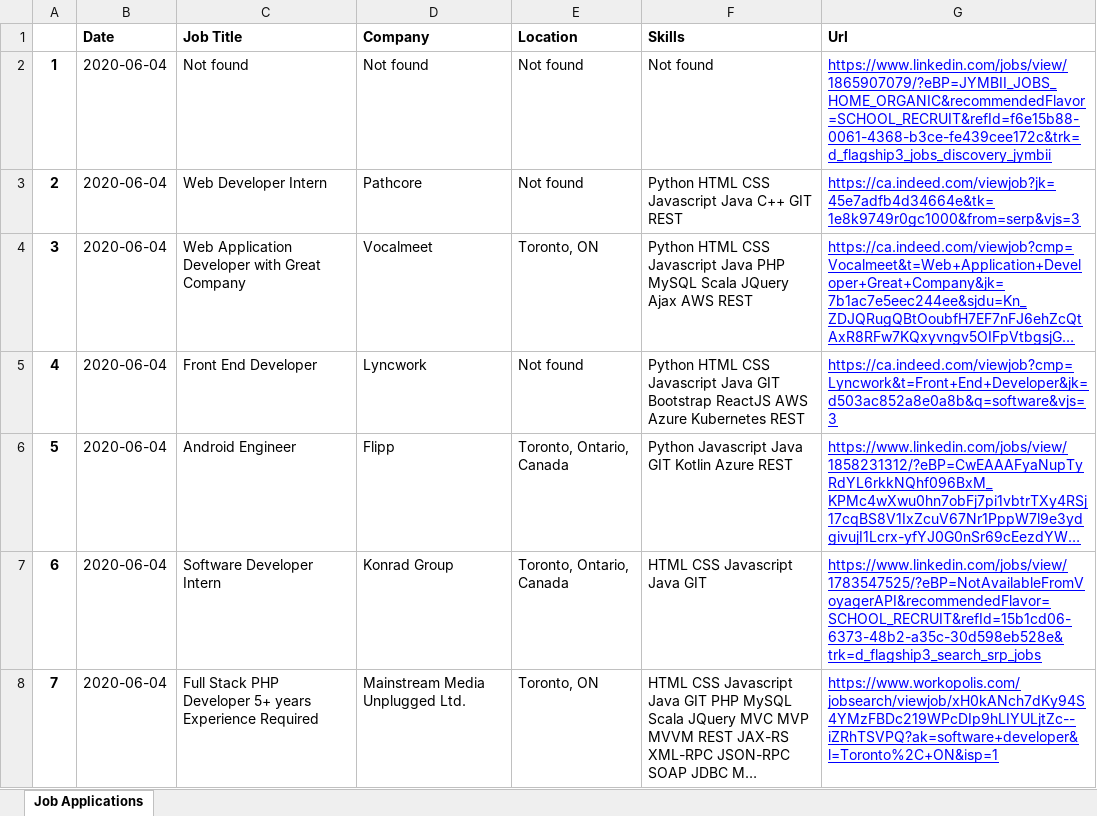
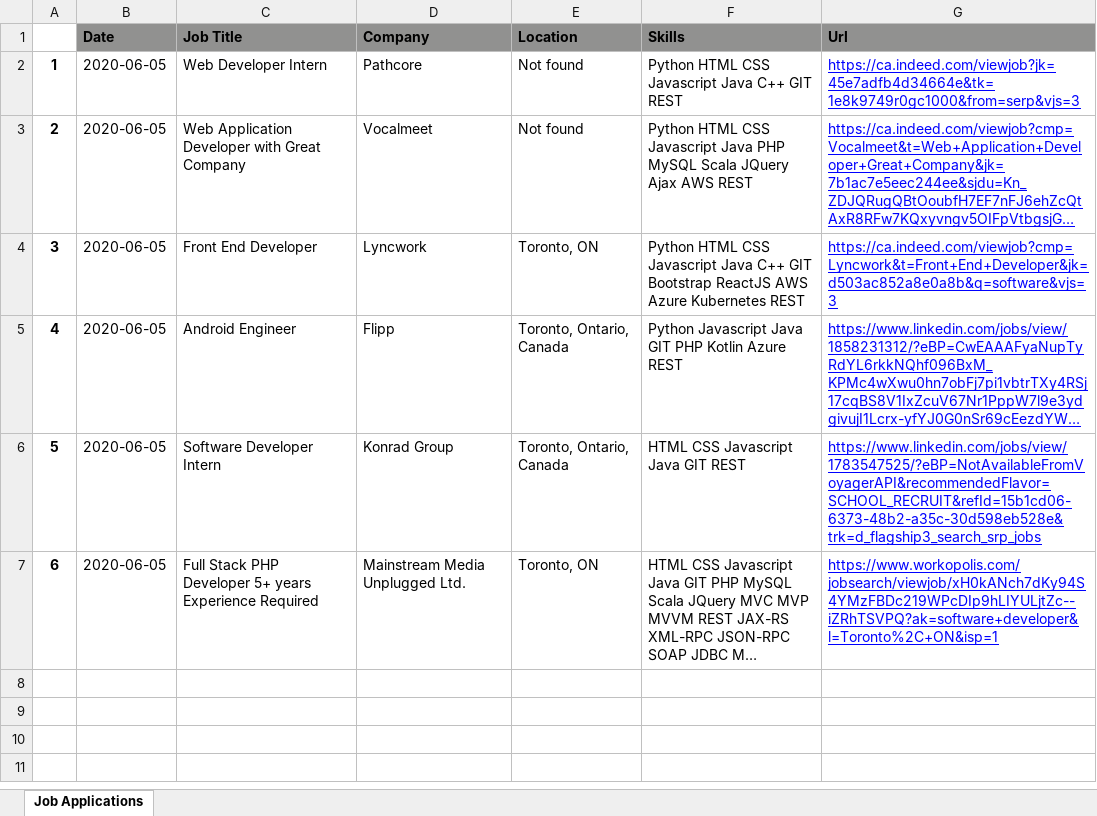
Before and after one commit to Edwinz28/Auto-Job-Application-Tracker, an Excel workbook: Applications.xlsx, sheet Job Applications, drawn as a sheet; long unchanged cells end in …; values as stored, in another font and other column widths than the file's, no borders; conditional formats not drawn; removed rows and columns are numbered as before the commit, all else as after; the diff names each change by its address in the sheet, - before the commit and + after, or states it on an @@ line.

```diff
--- a/Applications.xlsx (sheet Job Applications)
+++ b/Applications.xlsx (sheet Job Applications)
-B1:G1 fill: none
+B1:G1 fill: #919190
-row 2: 1 | 2020-06-04 | Not found | Not found | Not found | Not found | https://www.linkedin.com/jobs/view/1865907079/?eBP=JYMBII_JOBS_HOME_ORGANIC&recommendedFlavor=SCHOOL_RECRUIT&refId=f6e15b88-0061-4368-b3ce-fe439cee172c&trk=d_flagship3_jobs_discovery_jymbii
@@ column A renumbered from row 2 down @@
-B2:B7 (Date): 2020-06-04
+B2:B7 (Date): 2020-06-05
-E3 (Location): Toronto, ON
+E3 (Location): Not found
-E4 (Location): Not found
+E4 (Location): Toronto, ON
-F4 (Skills): …Javascript Java GIT Bootstrap…
+F4 (Skills): …Javascript Java C++ GIT Bootstrap…
-F5 (Skills): …Java GIT Kotlin Azure…
+F5 (Skills): …Java GIT PHP Kotlin Azure…
-F6 (Skills): HTML CSS Javascript Java GIT
+F6 (Skills): HTML CSS Javascript Java GIT REST
```
Also changed, not shown: 6 other files.
